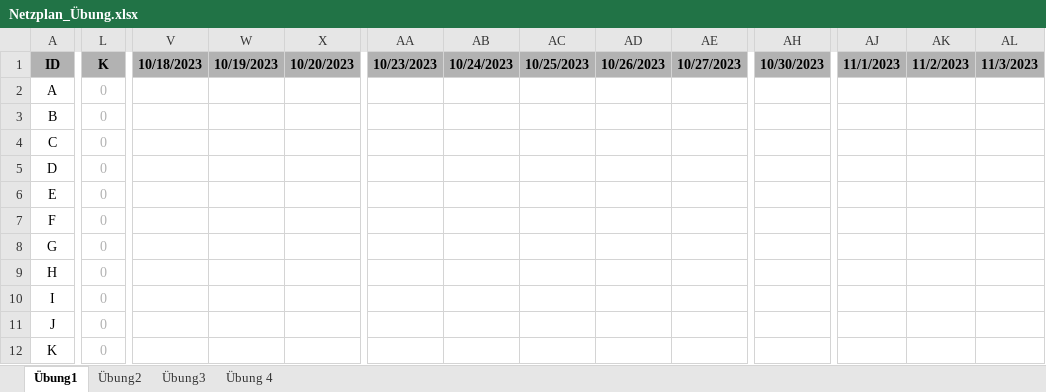
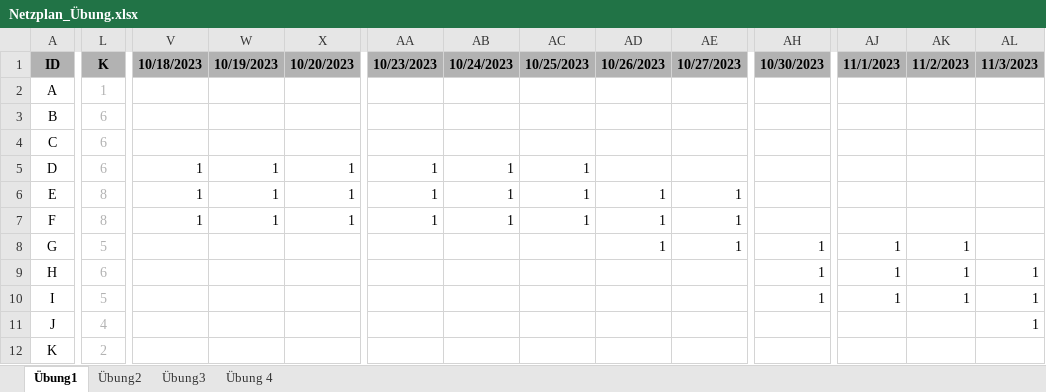
Before and after one commit to SebastianMeisel/QM_PM, an Excel workbook: FISIB_Übungen/Netzplan_Übung.xlsx, sheet Übung1, drawn as a sheet; only a part is shown, gaps mark what is left out; values as stored, in another font and other column widths than the file's, no borders; conditional formats not drawn; the diff covers the shown part only; the diff names each change by its address in the sheet, - before the commit and + after, or states it on an @@ line.

Commit message:
Gantt Lösung

```diff
--- a/FISIB_Übungen/Netzplan_Übung.xlsx (sheet Übung1)
+++ b/FISIB_Übungen/Netzplan_Übung.xlsx (sheet Übung1)
-L2: 0
+L2: 1
-L3:L5: 0
+L3:L5: 6
-V5:V7: (empty)
+V5:V7: 1
-W5:W7: (empty)
+W5:W7: 1
-X5:X7: (empty)
+X5:X7: 1
-AA5:AA7: (empty)
+AA5:AA7: 1
-AB5:AB7: (empty)
+AB5:AB7: 1
-AC5:AC7: (empty)
+AC5:AC7: 1
-L6:L7: 0
+L6:L7: 8
-AD6:AD8: (empty)
+AD6:AD8: 1
-AE6:AE8: (empty)
+AE6:AE8: 1
-L8: 0
+L8: 5
-AH8:AH10: (empty)
+AH8:AH10: 1
-AJ8:AJ10: (empty)
+AJ8:AJ10: 1
-AK8:AK10: (empty)
+AK8:AK10: 1
-L9: 0
+L9: 6
-AL9:AL11: (empty)
+AL9:AL11: 1
-L10: 0
+L10: 5
-L11: 0
+L11: 4
-L12: 0
+L12: 2
```
Also changed, not shown: 24 edited cells elsewhere in this sheet.
